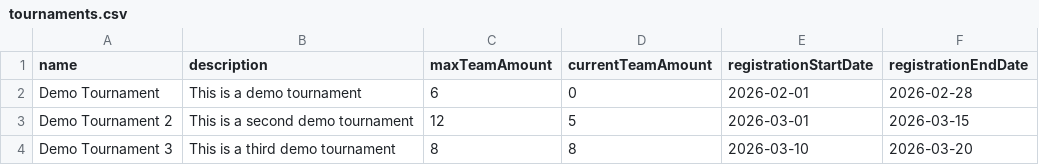
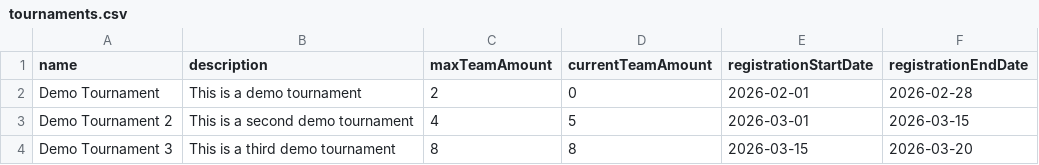
Before and after one commit to KainTim/WMC-Project-5, a CSV file: backend_splatournament_manager/dist/csv/tournaments.csv, drawn as a sheet.

Commit message:
can now only join when in registration period and added test users

```diff
--- a/backend_splatournament_manager/dist/csv/tournaments.csv
+++ b/backend_splatournament_manager/dist/csv/tournaments.csv
@@ -1,4 +1,4 @@
 name,description,maxTeamAmount,currentTeamAmount,registrationStartDate,registrationEndDate
-Demo Tournament  ,This is a demo tournament, 6, 0, 2026-02-01, 2026-02-28
-Demo Tournament 2,This is a second demo tournament, 12, 5, 2026-03-01, 2026-03-15
-Demo Tournament 3,This is a third demo tournament, 8, 8, 2026-03-10, 2026-03-20
+Demo Tournament  ,This is a demo tournament, 2, 0, 2026-02-01, 2026-02-28
+Demo Tournament 2,This is a second demo tournament, 4, 5, 2026-03-01, 2026-03-15
+Demo Tournament 3,This is a third demo tournament, 8, 8, 2026-03-15, 2026-03-20
```
Also changed, not shown: 3 other files.
